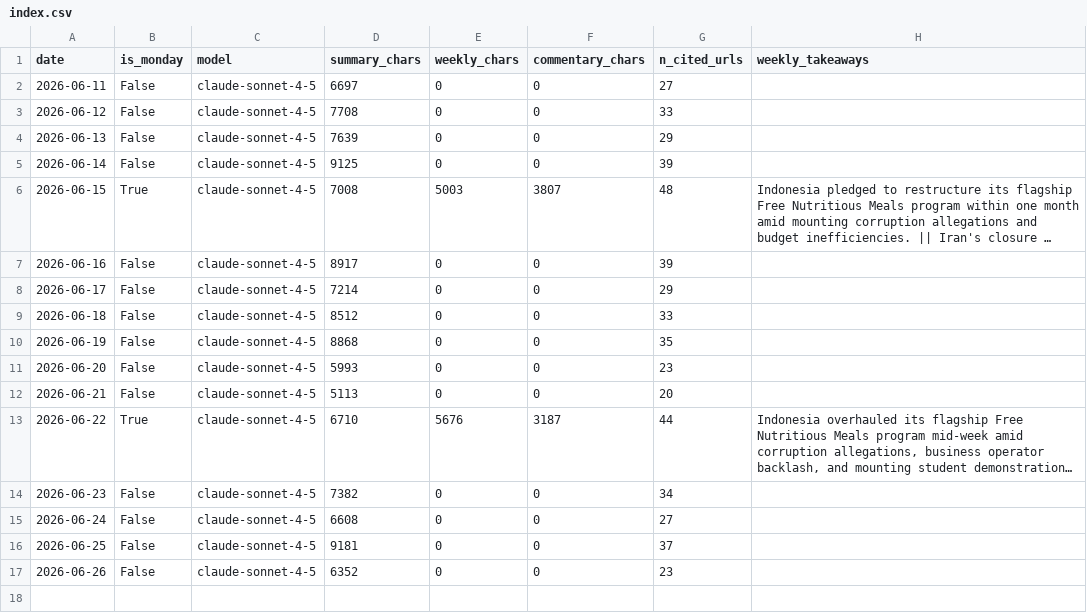
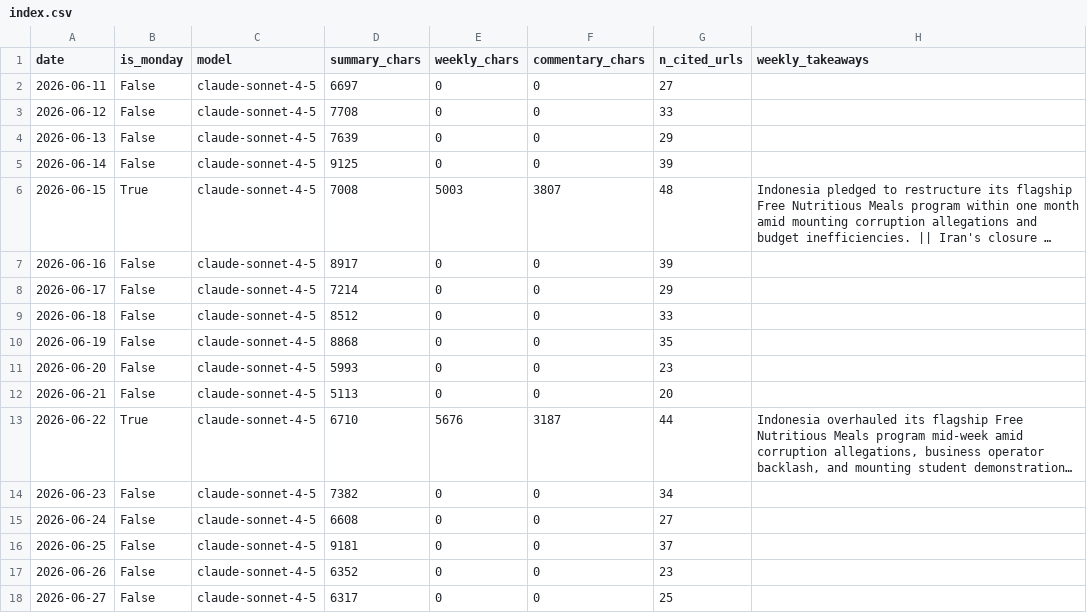
Before and after one commit to rattanarcher/Indo-news-briefing, a CSV file: briefings/index.csv, drawn as a sheet; long unchanged cells end in ….

```diff
--- a/briefings/index.csv
+++ b/briefings/index.csv
@@ -17 +17,2 @@ date,is_monday,model,summary_chars,weekly_chars,commentary_chars,n_cited_urls,we
 2026-06-26,False,claude-sonnet-4-5,6352,0,0,23,
+2026-06-27,False,claude-sonnet-4-5,6317,0,0,25,
```
Also changed, not shown: 3 other files.
